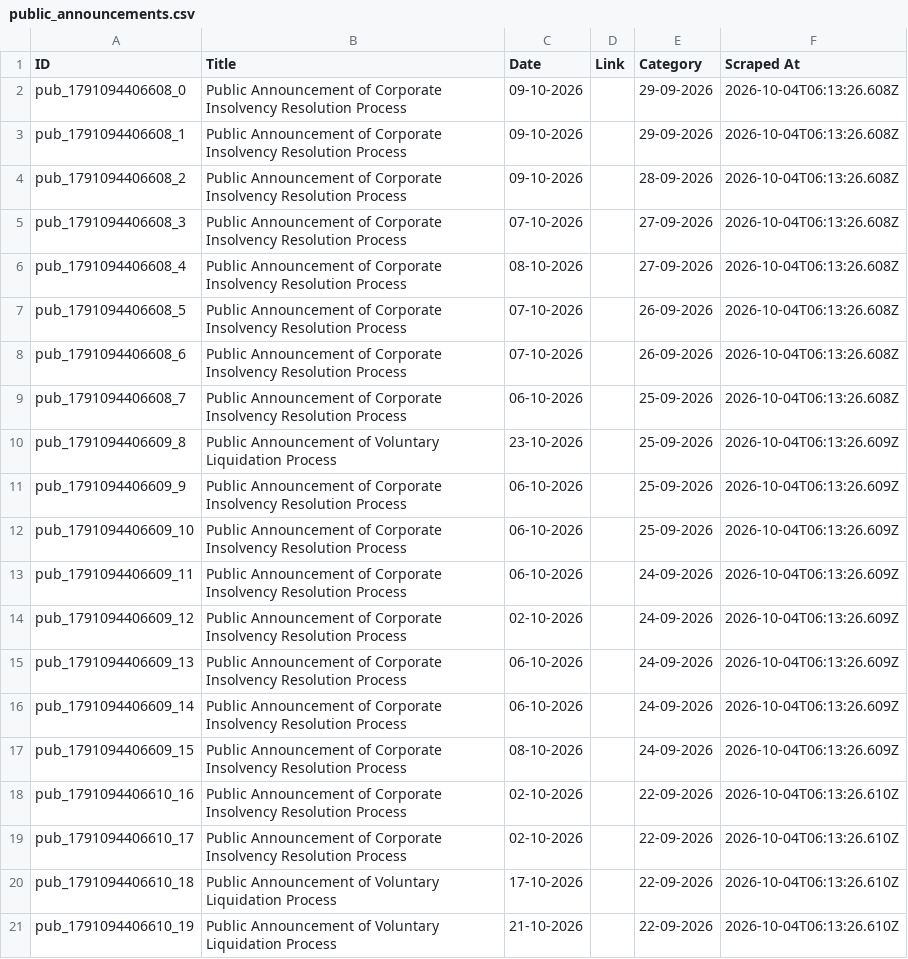
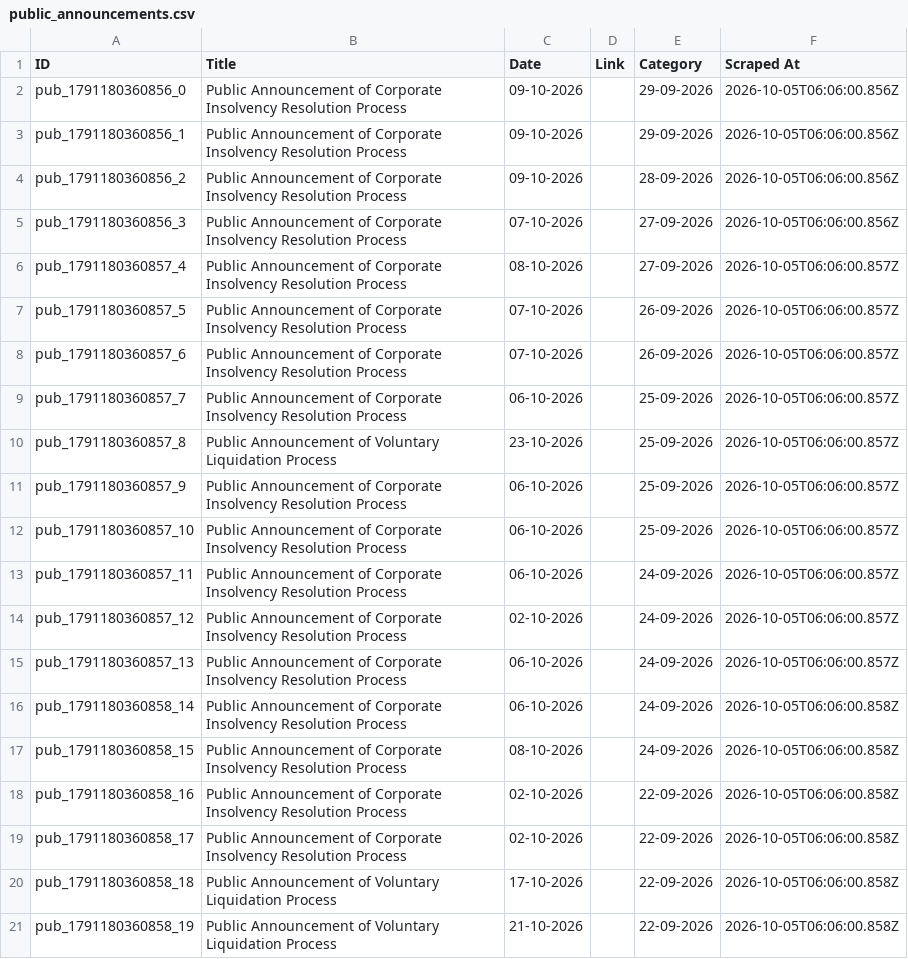
Before and after one commit to prometheus5863/form-g-aarsh, a CSV file: data/public_announcements.csv, drawn as a sheet.

```diff
--- a/data/public_announcements.csv
+++ b/data/public_announcements.csv
@@ -1,21 +1,21 @@
 ID,Title,Date,Link,Category,Scraped At
-pub_1791094406608_0,Public Announcement of Corporate Insolvency Resolution Process,09-10-2026,,29-09-2026,2026-10-04T06:13:26.608Z
-pub_1791094406608_1,Public Announcement of Corporate Insolvency Resolution Process,09-10-2026,,29-09-2026,2026-10-04T06:13:26.608Z
-pub_1791094406608_2,Public Announcement of Corporate Insolvency Resolution Process,09-10-2026,,28-09-2026,2026-10-04T06:13:26.608Z
-pub_1791094406608_3,Public Announcement of Corporate Insolvency Resolution Process,07-10-2026,,27-09-2026,2026-10-04T06:13:26.608Z
-pub_1791094406608_4,Public Announcement of Corporate Insolvency Resolution Process,08-10-2026,,27-09-2026,2026-10-04T06:13:26.608Z
-pub_1791094406608_5,Public Announcement of Corporate Insolvency Resolution Process,07-10-2026,,26-09-2026,2026-10-04T06:13:26.608Z
-pub_1791094406608_6,Public Announcement of Corporate Insolvency Resolution Process,07-10-2026,,26-09-2026,2026-10-04T06:13:26.608Z
-pub_1791094406608_7,Public Announcement of Corporate Insolvency Resolution Process,06-10-2026,,25-09-2026,2026-10-04T06:13:26.608Z
-pub_1791094406609_8,Public Announcement of Voluntary Liquidation Process,23-10-2026,,25-09-2026,2026-10-04T06:13:26.609Z
-pub_1791094406609_9,Public Announcement of Corporate Insolvency Resolution Process,06-10-2026,,25-09-2026,2026-10-04T06:13:26.609Z
-pub_1791094406609_10,Public Announcement of Corporate Insolvency Resolution Process,06-10-2026,,25-09-2026,2026-10-04T06:13:26.609Z
-pub_1791094406609_11,Public Announcement of Corporate Insolvency Resolution Process,06-10-2026,,24-09-2026,2026-10-04T06:13:26.609Z
-pub_1791094406609_12,Public Announcement of Corporate Insolvency Resolution Process,02-10-2026,,24-09-2026,2026-10-04T06:13:26.609Z
-pub_1791094406609_13,Public Announcement of Corporate Insolvency Resolution Process,06-10-2026,,24-09-2026,2026-10-04T06:13:26.609Z
-pub_1791094406609_14,Public Announcement of Corporate Insolvency Resolution Process,06-10-2026,,24-09-2026,2026-10-04T06:13:26.609Z
-pub_1791094406609_15,Public Announcement of Corporate Insolvency Resolution Process,08-10-2026,,24-09-2026,2026-10-04T06:13:26.609Z
-pub_1791094406610_16,Public Announcement of Corporate Insolvency Resolution Process,02-10-2026,,22-09-2026,2026-10-04T06:13:26.610Z
-pub_1791094406610_17,Public Announcement of Corporate Insolvency Resolution Process,02-10-2026,,22-09-2026,2026-10-04T06:13:26.610Z
-pub_1791094406610_18,Public Announcement of Voluntary Liquidation Process,17-10-2026,,22-09-2026,2026-10-04T06:13:26.610Z
-pub_1791094406610_19,Public Announcement of Voluntary Liquidation Process,21-10-2026,,22-09-2026,2026-10-04T06:13:26.610Z
+pub_1791180360856_0,Public Announcement of Corporate Insolvency Resolution Process,09-10-2026,,29-09-2026,2026-10-05T06:06:00.856Z
+pub_1791180360856_1,Public Announcement of Corporate Insolvency Resolution Process,09-10-2026,,29-09-2026,2026-10-05T06:06:00.856Z
+pub_1791180360856_2,Public Announcement of Corporate Insolvency Resolution Process,09-10-2026,,28-09-2026,2026-10-05T06:06:00.856Z
+pub_1791180360856_3,Public Announcement of Corporate Insolvency Resolution Process,07-10-2026,,27-09-2026,2026-10-05T06:06:00.856Z
+pub_1791180360857_4,Public Announcement of Corporate Insolvency Resolution Process,08-10-2026,,27-09-2026,2026-10-05T06:06:00.857Z
+pub_1791180360857_5,Public Announcement of Corporate Insolvency Resolution Process,07-10-2026,,26-09-2026,2026-10-05T06:06:00.857Z
+pub_1791180360857_6,Public Announcement of Corporate Insolvency Resolution Process,07-10-2026,,26-09-2026,2026-10-05T06:06:00.857Z
+pub_1791180360857_7,Public Announcement of Corporate Insolvency Resolution Process,06-10-2026,,25-09-2026,2026-10-05T06:06:00.857Z
+pub_1791180360857_8,Public Announcement of Voluntary Liquidation Process,23-10-2026,,25-09-2026,2026-10-05T06:06:00.857Z
+pub_1791180360857_9,Public Announcement of Corporate Insolvency Resolution Process,06-10-2026,,25-09-2026,2026-10-05T06:06:00.857Z
+pub_1791180360857_10,Public Announcement of Corporate Insolvency Resolution Process,06-10-2026,,25-09-2026,2026-10-05T06:06:00.857Z
+pub_1791180360857_11,Public Announcement of Corporate Insolvency Resolution Process,06-10-2026,,24-09-2026,2026-10-05T06:06:00.857Z
+pub_1791180360857_12,Public Announcement of Corporate Insolvency Resolution Process,02-10-2026,,24-09-2026,2026-10-05T06:06:00.857Z
+pub_1791180360857_13,Public Announcement of Corporate Insolvency Resolution Process,06-10-2026,,24-09-2026,2026-10-05T06:06:00.857Z
+pub_1791180360858_14,Public Announcement of Corporate Insolvency Resolution Process,06-10-2026,,24-09-2026,2026-10-05T06:06:00.858Z
+pub_1791180360858_15,Public Announcement of Corporate Insolvency Resolution Process,08-10-2026,,24-09-2026,2026-10-05T06:06:00.858Z
+pub_1791180360858_16,Public Announcement of Corporate Insolvency Resolution Process,02-10-2026,,22-09-2026,2026-10-05T06:06:00.858Z
+pub_1791180360858_17,Public Announcement of Corporate Insolvency Resolution Process,02-10-2026,,22-09-2026,2026-10-05T06:06:00.858Z
+pub_1791180360858_18,Public Announcement of Voluntary Liquidation Process,17-10-2026,,22-09-2026,2026-10-05T06:06:00.858Z
+pub_1791180360858_19,Public Announcement of Voluntary Liquidation Process,21-10-2026,,22-09-2026,2026-10-05T06:06:00.858Z
```
Also changed, not shown: data/announcements.csv, data/assignments.csv.
